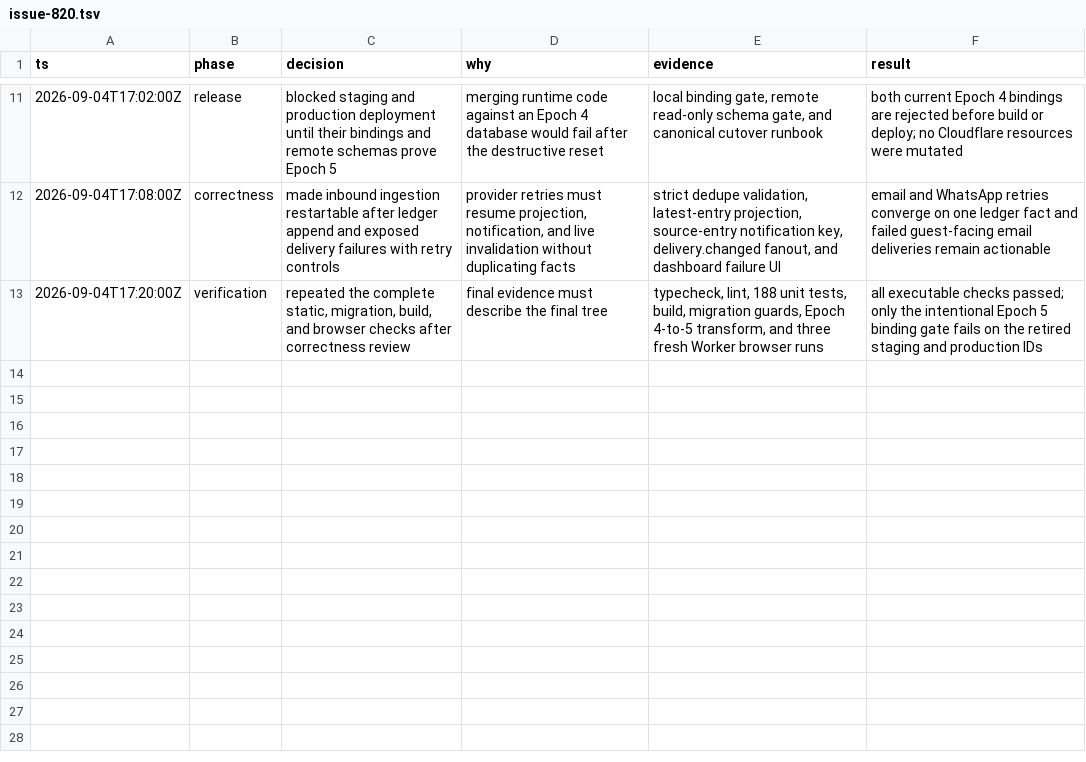
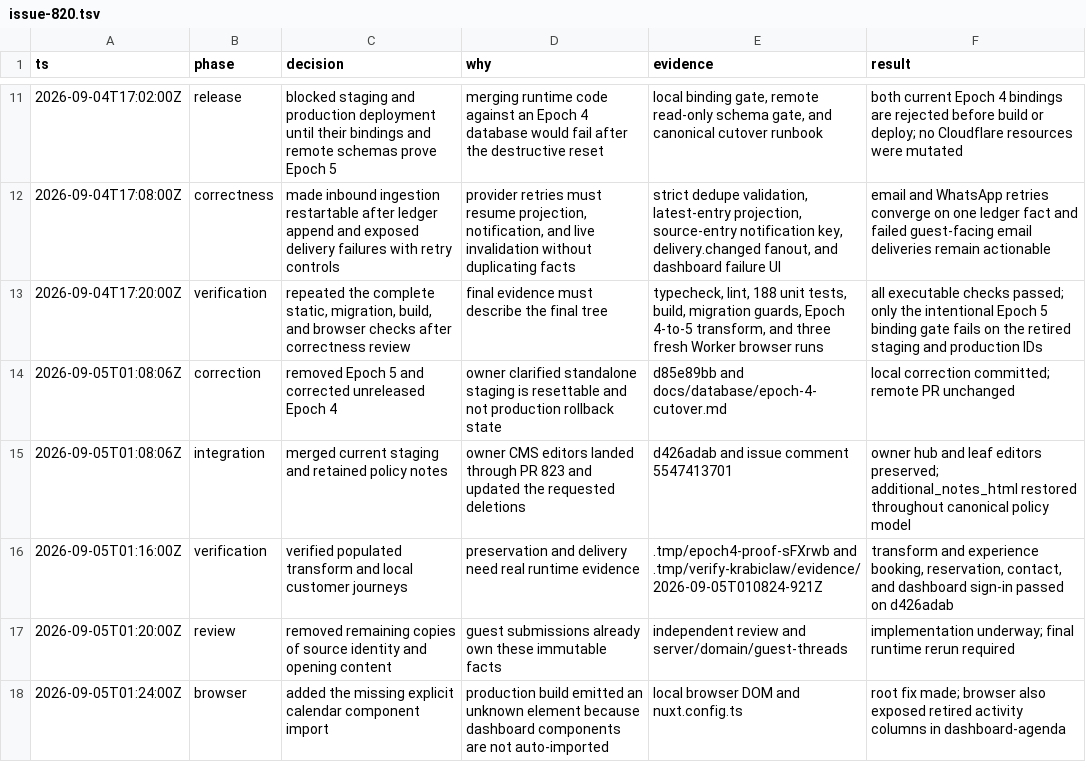
Before and after one commit to paulchrisluke/krabiclaw, a TSV file: .audit/issue-820.tsv, drawn as a sheet; only a part is shown, gaps mark what is left out.

Commit message:
fix: derive guest facts and finish calendar range editing

```diff
--- a/.audit/issue-820.tsv
+++ b/.audit/issue-820.tsv
@@ -13 +13,6 @@ ts	phase	decision	why	evidence	result
 2026-09-04T17:20:00Z	verification	repeated the complete static, migration, build, and browser checks after correctness review	final evidence must describe the final tree	typecheck, lint, 188 unit tests, build, migration guards, Epoch 4-to-5 transform, and three fresh Worker browser runs	all executable checks passed; only the intentional Epoch 5 binding gate fails on the retired staging and production IDs
+2026-09-05T01:08:06Z	correction	removed Epoch 5 and corrected unreleased Epoch 4	owner clarified standalone staging is resettable and not production rollback state	d85e89bb and docs/database/epoch-4-cutover.md	local correction committed; remote PR unchanged
+2026-09-05T01:08:06Z	integration	merged current staging and retained policy notes	owner CMS editors landed through PR 823 and updated the requested deletions	d426adab and issue comment 5547413701	owner hub and leaf editors preserved; additional_notes_html restored throughout canonical policy model
+2026-09-05T01:16:00Z	verification	verified populated transform and local customer journeys	preservation and delivery need real runtime evidence	.tmp/epoch4-proof-sFXrwb and .tmp/verify-krabiclaw/evidence/2026-09-05T010824-921Z	transform and experience booking, reservation, contact, and dashboard sign-in passed on d426adab
+2026-09-05T01:20:00Z	review	removed remaining copies of source identity and opening content	guest submissions already own these immutable facts	independent review and server/domain/guest-threads	implementation underway; final runtime rerun required
+2026-09-05T01:24:00Z	browser	added the missing explicit calendar component import	production build emitted an unknown element because dashboard components are not auto-imported	local browser DOM and nuxt.config.ts	root fix made; browser also exposed retired activity columns in dashboard-agenda
```
Also changed, not shown: 25 other files.
